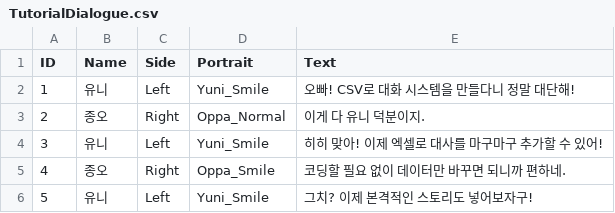
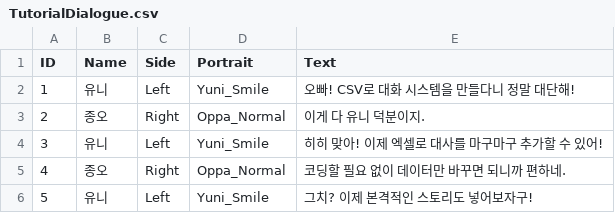
Before and after one commit to J5-67/Unity-Personal-Project, a CSV file: Assets/3.Script/4.Dialogue/CSV/TutorialDialogue.csv, drawn as a sheet; the diff names each change by its address in the sheet, - before the commit and + after, or states it on an @@ line.

```diff
--- a/Assets/3.Script/4.Dialogue/CSV/TutorialDialogue.csv
+++ b/Assets/3.Script/4.Dialogue/CSV/TutorialDialogue.csv
-D5 (Portrait): Oppa_Smile
+D5 (Portrait): Oppa_Normal
```
Also changed, not shown: 31 other files.
